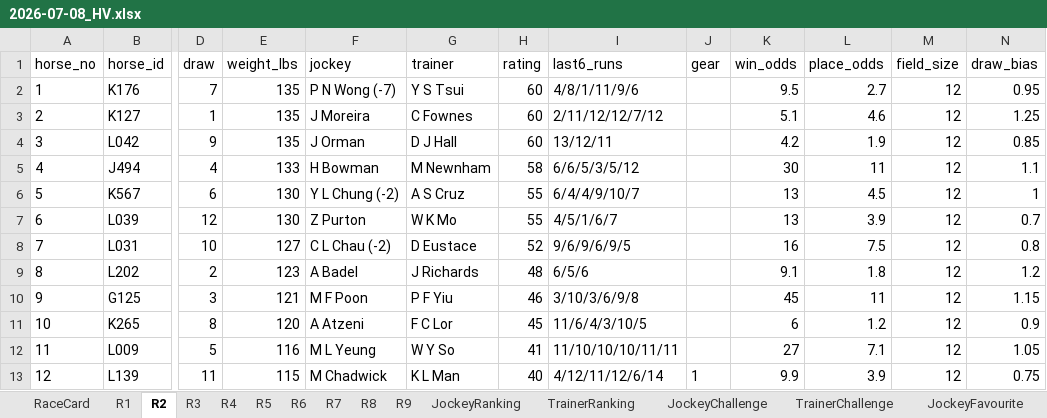
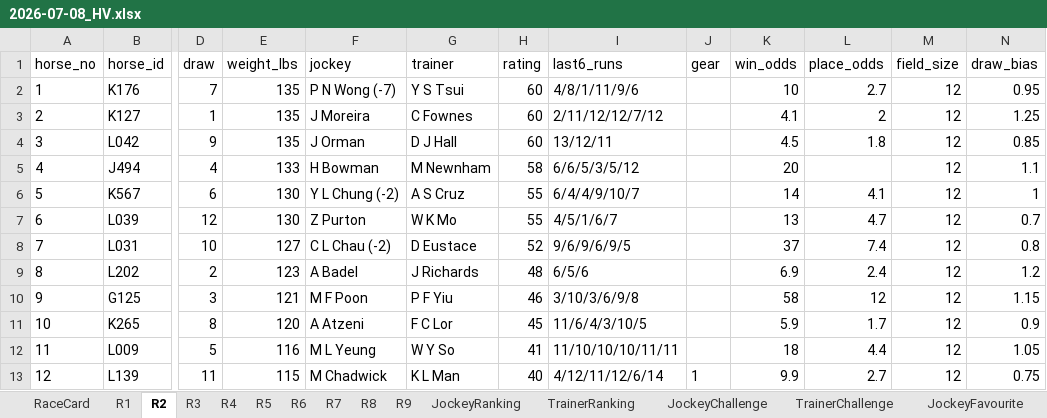
Before and after one commit to a40856/Claudehkjc, an Excel workbook: data/raw/2026-07-08_HV.xlsx, sheet R2, drawn as a sheet; only a part is shown, gaps mark what is left out; values as stored, in another font and other column widths than the file's, no borders; the diff names each change by its address in the sheet, - before the commit and + after, or states it on an @@ line.

```diff
--- a/data/raw/2026-07-08_HV.xlsx (sheet R2)
+++ b/data/raw/2026-07-08_HV.xlsx (sheet R2)
-K2 (win_odds): 9.5
+K2 (win_odds): 10
-K3 (win_odds): 5.1
+K3 (win_odds): 4.1
-L3 (place_odds): 4.6
+L3 (place_odds): 2
-K4 (win_odds): 4.2
+K4 (win_odds): 4.5
-L4 (place_odds): 1.9
+L4 (place_odds): 1.8
-K5 (win_odds): 30
+K5 (win_odds): 20
-L5 (place_odds): 11
+L5 (place_odds): (empty)
-K6 (win_odds): 13
+K6 (win_odds): 14
-L6 (place_odds): 4.5
+L6 (place_odds): 4.1
-L7 (place_odds): 3.9
+L7 (place_odds): 4.7
-K8 (win_odds): 16
+K8 (win_odds): 37
-L8 (place_odds): 7.5
+L8 (place_odds): 7.4
-K9 (win_odds): 9.1
+K9 (win_odds): 6.9
-L9 (place_odds): 1.8
+L9 (place_odds): 2.4
-K10 (win_odds): 45
+K10 (win_odds): 58
-L10 (place_odds): 11
+L10 (place_odds): 12
-K11 (win_odds): 6
+K11 (win_odds): 5.9
-L11 (place_odds): 1.2
+L11 (place_odds): 1.7
-K12 (win_odds): 27
+K12 (win_odds): 18
-L12 (place_odds): 7.1
+L12 (place_odds): 4.4
-L13 (place_odds): 3.9
+L13 (place_odds): 2.7
```
Also changed, not shown: sheet LiveOdds, sheet RaceCard, sheet R1, sheet R3, sheet R7, sheet R5, 4 more sheets, docs/data/raw/2026-07-08_HV.xlsx, 1 other file.
